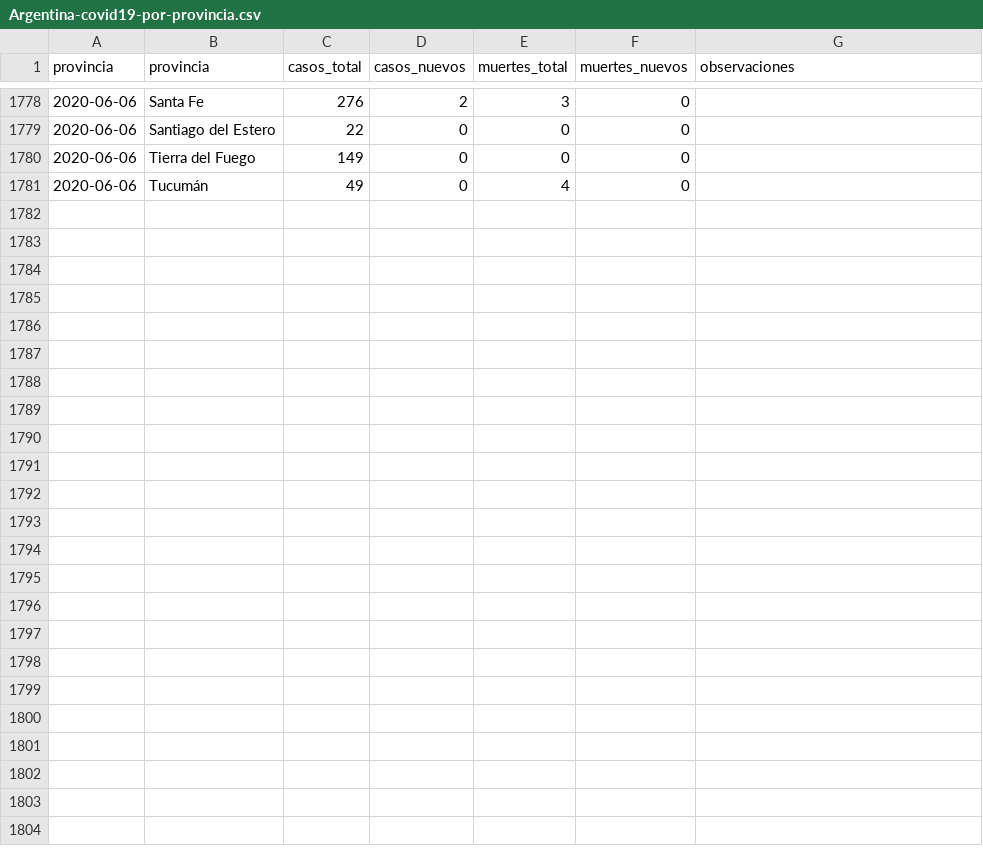
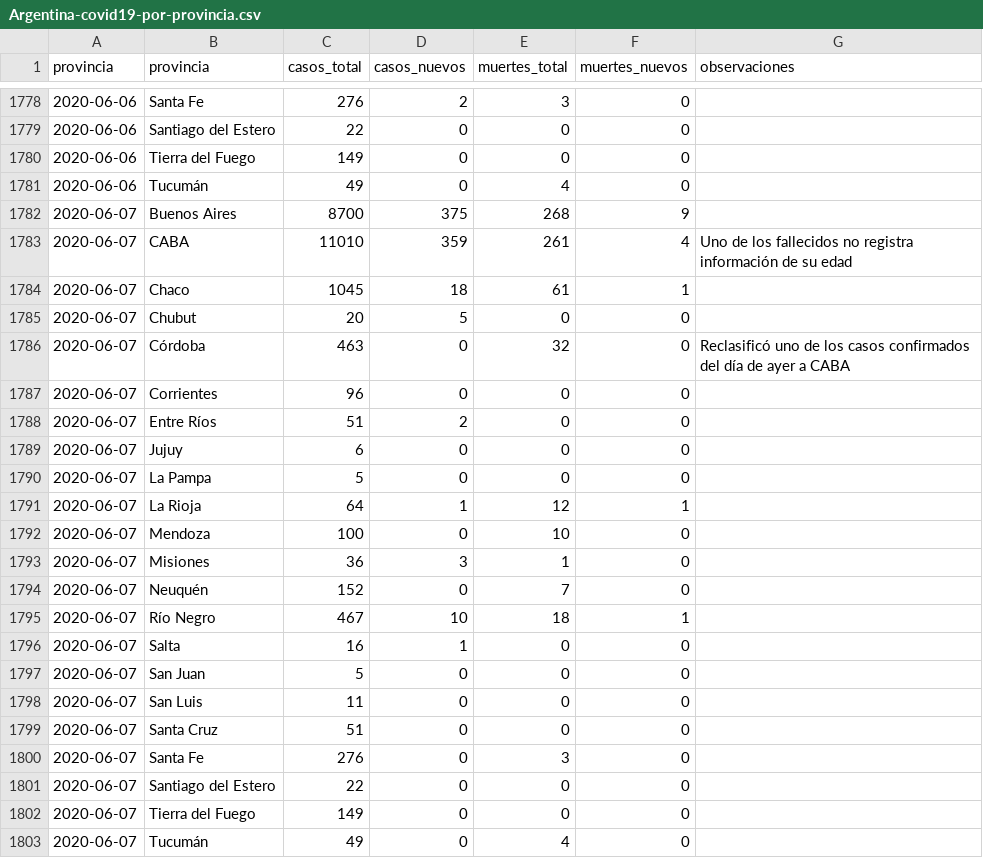
Before and after one commit to lucia15/Database-Covid19-Argentina, a CSV file: Argentina-covid19-por-provincia.csv, drawn as a sheet; only a part is shown, gaps mark what is left out; the diff names each change by its address in the sheet, - before the commit and + after, or states it on an @@ line.

```diff
--- a/Argentina-covid19-por-provincia.csv
+++ b/Argentina-covid19-por-provincia.csv
+row 1782: 2020-06-07 | Buenos Aires | 8700 | 375 | 268 | 9
+row 1783: 2020-06-07 | CABA | 11010 | 359 | 261 | 4 | Uno de los fallecidos no registra información de su edad
+row 1784: 2020-06-07 | Chaco | 1045 | 18 | 61 | 1
+row 1785: 2020-06-07 | Chubut | 20 | 5 | 0 | 0
+row 1786: 2020-06-07 | Córdoba | 463 | 0 | 32 | 0 | Reclasificó uno de los casos confirmados del día de ayer a CABA
+row 1787: 2020-06-07 | Corrientes | 96 | 0 | 0 | 0
+row 1788: 2020-06-07 | Entre Ríos | 51 | 2 | 0 | 0
+row 1789: 2020-06-07 | Jujuy | 6 | 0 | 0 | 0
+row 1790: 2020-06-07 | La Pampa | 5 | 0 | 0 | 0
+row 1791: 2020-06-07 | La Rioja | 64 | 1 | 12 | 1
+row 1792: 2020-06-07 | Mendoza | 100 | 0 | 10 | 0
+row 1793: 2020-06-07 | Misiones | 36 | 3 | 1 | 0
+row 1794: 2020-06-07 | Neuquén | 152 | 0 | 7 | 0
+row 1795: 2020-06-07 | Río Negro | 467 | 10 | 18 | 1
+row 1796: 2020-06-07 | Salta | 16 | 1 | 0 | 0
+row 1797: 2020-06-07 | San Juan | 5 | 0 | 0 | 0
+row 1798: 2020-06-07 | San Luis | 11 | 0 | 0 | 0
+row 1799: 2020-06-07 | Santa Cruz | 51 | 0 | 0 | 0
+row 1800: 2020-06-07 | Santa Fe | 276 | 0 | 3 | 0
+row 1801: 2020-06-07 | Santiago del Estero | 22 | 0 | 0 | 0
+row 1802: 2020-06-07 | Tierra del Fuego | 149 | 0 | 0 | 0
+row 1803: 2020-06-07 | Tucumán | 49 | 0 | 4 | 0
```
Also changed, not shown: Argentina-covid19-fallecidos.csv, Argentina-covid19.csv.
